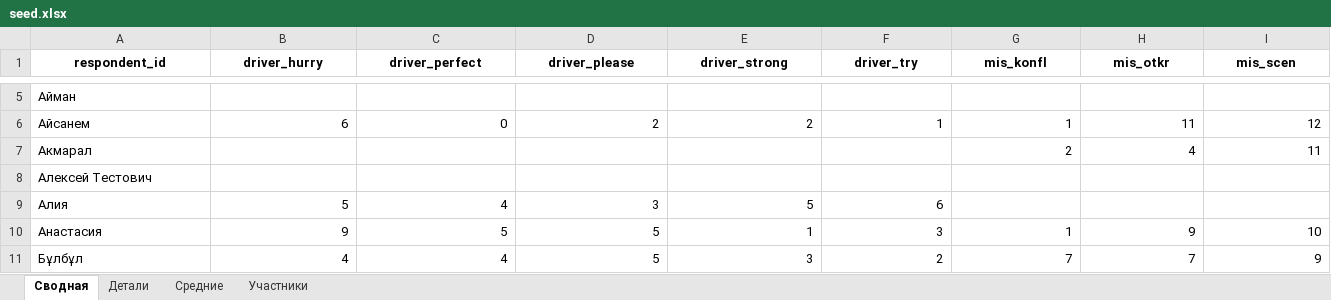
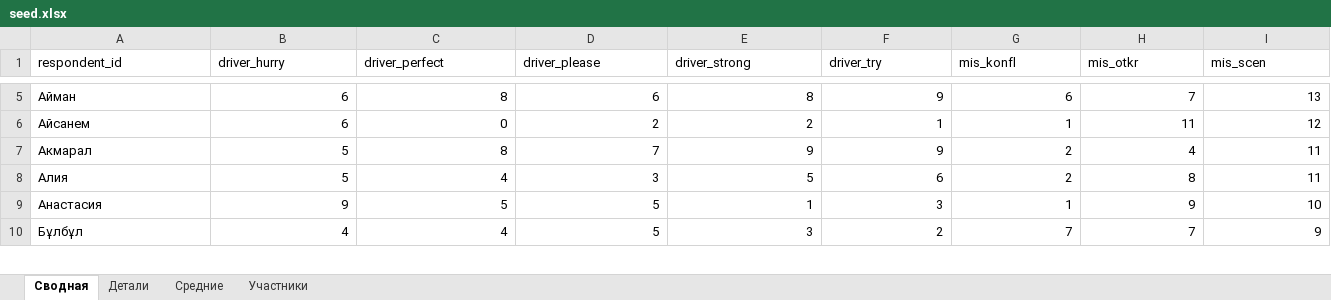
Before and after one commit to kbakha/survey-app, an Excel workbook: survey_scorer/data/seed.xlsx, sheet Сводная, drawn as a sheet; only a part is shown, gaps mark what is left out; values as stored, in another font and other column widths than the file's, no borders; removed rows and columns are numbered as before the commit, all else as after; rows hold the shown columns only; the diff covers the shown part only; the diff names each change by its address in the sheet, - before the commit and + after, or states it on an @@ line.

```diff
--- a/survey_scorer/data/seed.xlsx (sheet Сводная)
+++ b/survey_scorer/data/seed.xlsx (sheet Сводная)
@@ A1:I1 bold: on → off, alignment: center → left @@
-B5 (driver_hurry): (empty)
+B5 (driver_hurry): 6
-C5 (driver_perfect): (empty)
+C5 (driver_perfect): 8
-D5 (driver_please): (empty)
+D5 (driver_please): 6
-E5 (driver_strong): (empty)
+E5 (driver_strong): 8
-F5 (driver_try): (empty)
+F5 (driver_try): 9
-G5 (mis_konfl): (empty)
+G5 (mis_konfl): 6
-H5 (mis_otkr): (empty)
+H5 (mis_otkr): 7
-I5 (mis_scen): (empty)
+I5 (mis_scen): 13
-B7 (driver_hurry): (empty)
+B7 (driver_hurry): 5
-C7 (driver_perfect): (empty)
+C7 (driver_perfect): 8
-D7 (driver_please): (empty)
+D7 (driver_please): 7
-E7 (driver_strong): (empty)
+E7 (driver_strong): 9
-F7 (driver_try): (empty)
+F7 (driver_try): 9
-row 8: Алексей Тестович
-G8 (mis_konfl): (empty)
+G8 (mis_konfl): 2
-H8 (mis_otkr): (empty)
+H8 (mis_otkr): 8
-I8 (mis_scen): (empty)
+I8 (mis_scen): 11
```
Also changed, not shown: 203 edited cells and cell formats elsewhere in this sheet, sheet Детали, sheet Средние, sheet Участники.
